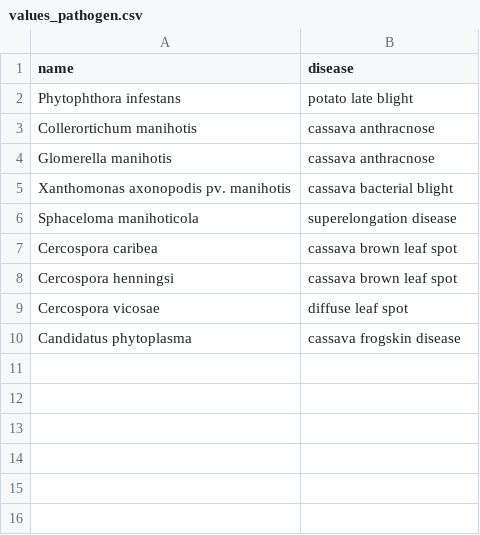
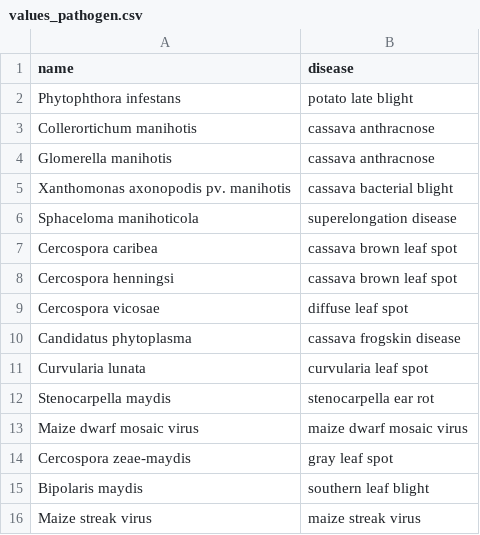
Before and after one commit to controvoc/terminag, a CSV file: values/values_pathogen.csv, drawn as a sheet; the diff names each change by its address in the sheet, - before the commit and + after, or states it on an @@ line.

```diff
--- a/values/values_pathogen.csv
+++ b/values/values_pathogen.csv
+row 11: Curvularia lunata | curvularia leaf spot
+row 12: Stenocarpella maydis | stenocarpella ear rot
+row 13: Maize dwarf mosaic virus | maize dwarf mosaic virus
+row 14: Cercospora zeae-maydis | gray leaf spot
+row 15: Bipolaris maydis | southern leaf blight
+row 16: Maize streak virus | maize streak virus
```
Also changed, not shown: values/values_disease.csv, 1 other file.
